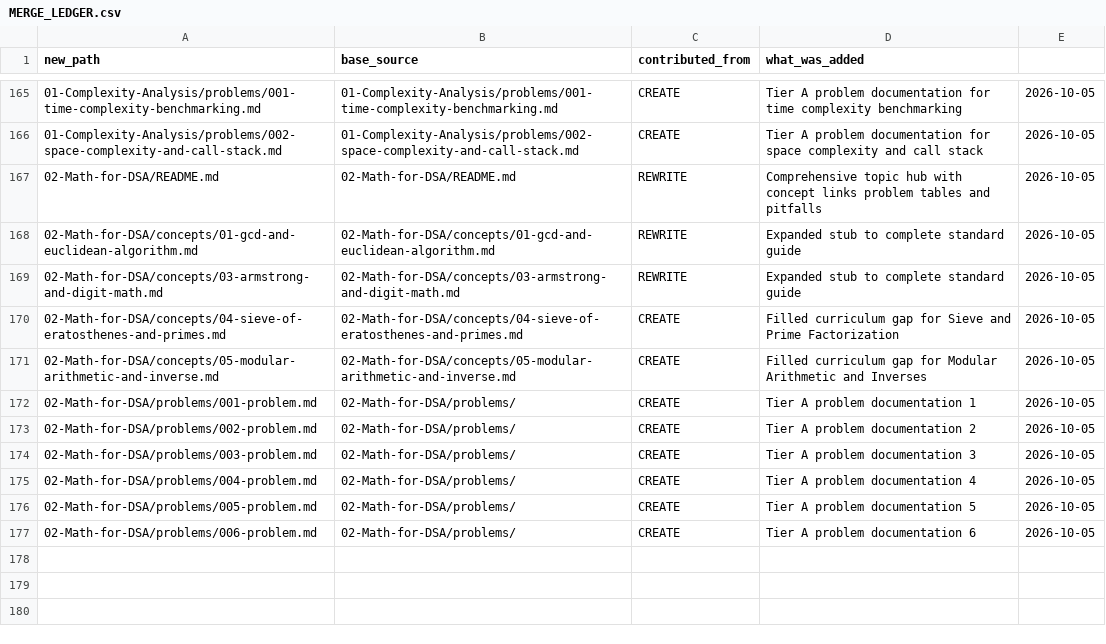
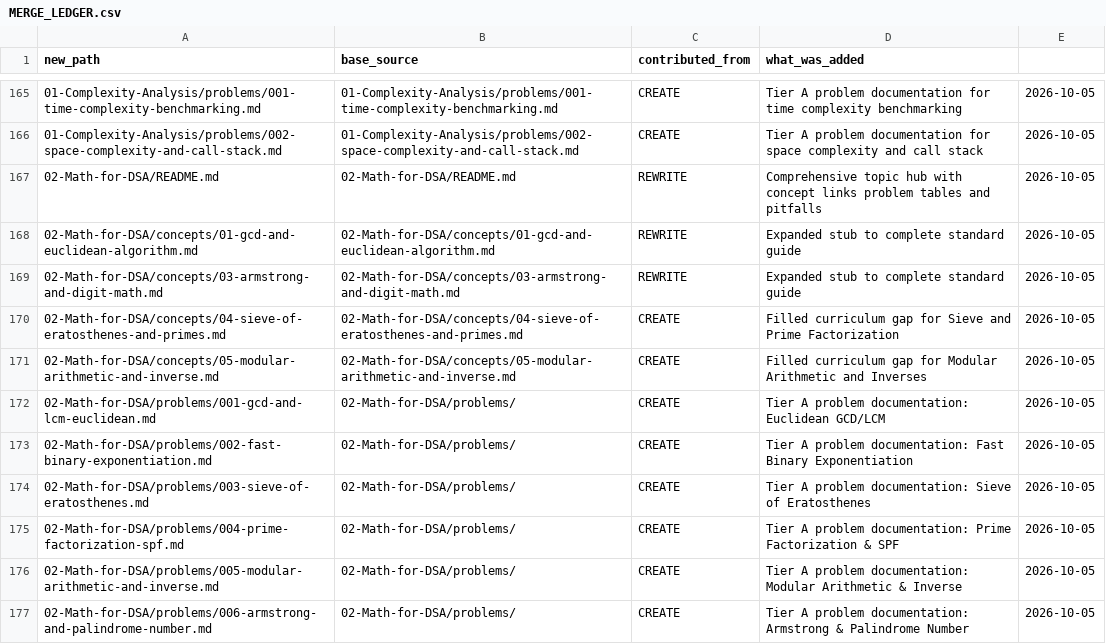
Before and after one commit to Raviranjan010/Complete_DSA_from_basic, a CSV file: _meta/MERGE_LEDGER.csv, drawn as a sheet; only a part is shown, gaps mark what is left out; the diff names each change by its address in the sheet, - before the commit and + after, or states it on an @@ line.

Commit message:
feat: add initial start-here problems, solutions, and progress tracking tools

```diff
--- a/_meta/MERGE_LEDGER.csv
+++ b/_meta/MERGE_LEDGER.csv
-A172 (new_path): 02-Math-for-DSA/problems/001-problem.md
+A172 (new_path): 02-Math-for-DSA/problems/001-gcd-and-lcm-euclidean.md
-D172 (what_was_added): Tier A problem documentation 1
+D172 (what_was_added): Tier A problem documentation: Euclidean GCD/LCM
-A173 (new_path): 02-Math-for-DSA/problems/002-problem.md
+A173 (new_path): 02-Math-for-DSA/problems/002-fast-binary-exponentiation.md
-D173 (what_was_added): Tier A problem documentation 2
+D173 (what_was_added): Tier A problem documentation: Fast Binary Exponentiation
-A174 (new_path): 02-Math-for-DSA/problems/003-problem.md
+A174 (new_path): 02-Math-for-DSA/problems/003-sieve-of-eratosthenes.md
-D174 (what_was_added): Tier A problem documentation 3
+D174 (what_was_added): Tier A problem documentation: Sieve of Eratosthenes
-A175 (new_path): 02-Math-for-DSA/problems/004-problem.md
+A175 (new_path): 02-Math-for-DSA/problems/004-prime-factorization-spf.md
-D175 (what_was_added): Tier A problem documentation 4
+D175 (what_was_added): Tier A problem documentation: Prime Factorization & SPF
-A176 (new_path): 02-Math-for-DSA/problems/005-problem.md
+A176 (new_path): 02-Math-for-DSA/problems/005-modular-arithmetic-and-inverse.md
-D176 (what_was_added): Tier A problem documentation 5
+D176 (what_was_added): Tier A problem documentation: Modular Arithmetic & Inverse
-A177 (new_path): 02-Math-for-DSA/problems/006-problem.md
+A177 (new_path): 02-Math-for-DSA/problems/006-armstrong-and-palindrome-number.md
-D177 (what_was_added): Tier A problem documentation 6
+D177 (what_was_added): Tier A problem documentation: Armstrong & Palindrome Number
```
Also changed, not shown: 17 other files.
